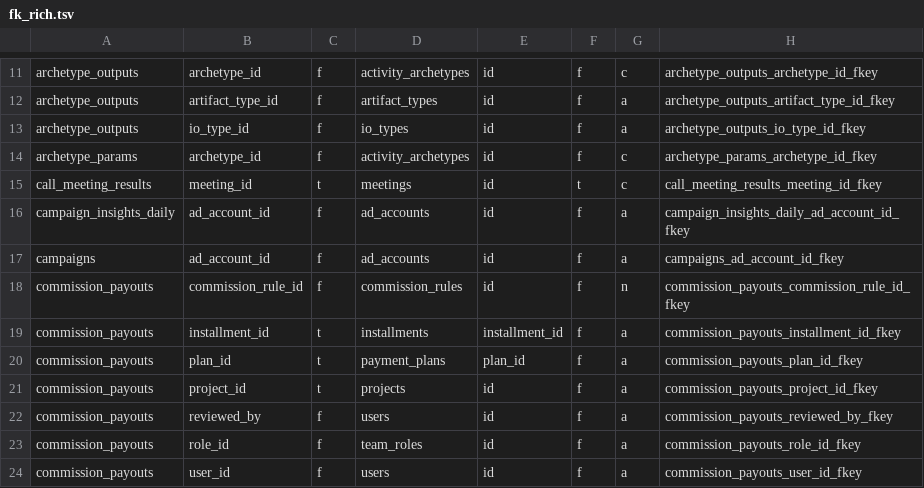
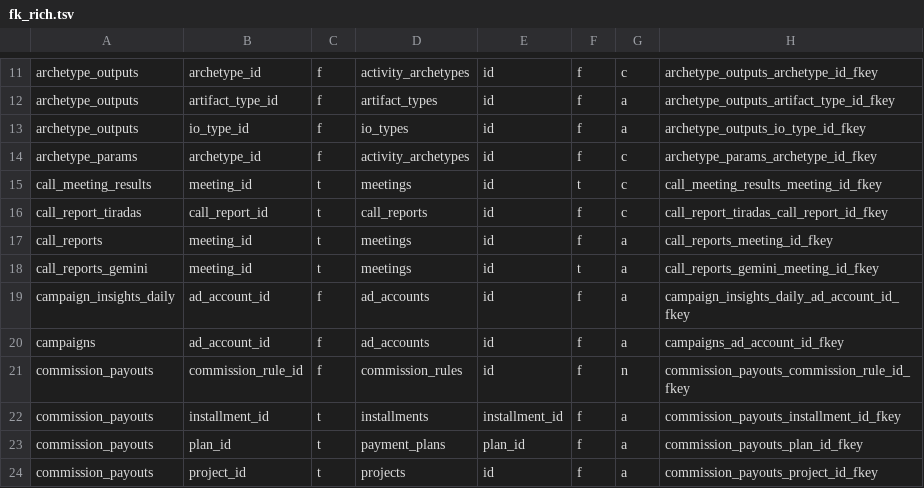
Before and after one commit to qbloq/ikigai-brain, a TSV file: docs/graph/catalog/fk_rich.tsv, drawn as a sheet; only a part is shown, gaps mark what is left out; the shorter side is filled out with more unchanged rows; the diff names each change by its address in the sheet, - before the commit and + after, or states it on an @@ line.

```diff
--- a/docs/graph/catalog/fk_rich.tsv
+++ b/docs/graph/catalog/fk_rich.tsv
+row 16: call_report_tiradas | call_report_id | t | call_reports | id | f | c | call_report_tiradas_call_report_id_fkey
+row 17: call_reports | meeting_id | t | meetings | id | f | a | call_reports_meeting_id_fkey
+row 18: call_reports_gemini | meeting_id | t | meetings | id | t | a | call_reports_gemini_meeting_id_fkey
```
Also changed, not shown: docs/graph/business/arch_io.tsv, docs/graph/business/archetypes.tsv, 17 other files.
